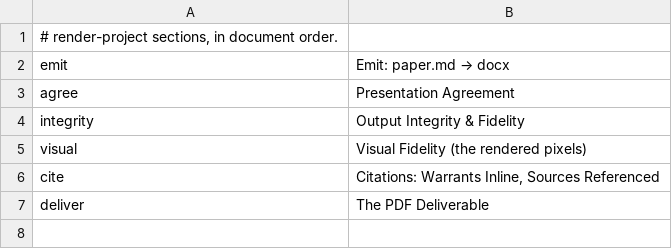
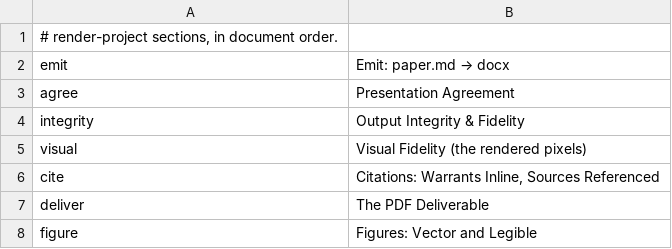
Before and after one commit to mikemol/paperkit, a TSV file: render/rubric.tsv, drawn as a sheet.

Commit message:
Ρ·render·fig: figures render as crisp vectors with screen-readable legends
The figure rung of the render thread — attentive to mat260's figure doctrine (Okabe-Ito +
WCAG + SVG→EMF Word-native vectors).  report/ ALREADY generates the accessible claim-DAG
figure (assets/dag.svg, palette gated by report's fig:okabe-ito / dark-on-light), so the new
work is what the render thread is about: the figure reaching the reader's page INTACT.  Two
claims compose report's accessible figure with the render and verify accessibility SURVIVES:

  rnd-fig-vector  — SVG → EMF (libreoffice) → pandoc-embedded → PDF, and at no step is the
                    figure rasterized: the docx carries word/media/*.emf (no .png), and
                    pdfimages finds no raster in the PDF.  Crisp at any zoom — no pixelation
                    for a reader who magnifies.
  rnd-fig-legible — every word of the figure's legend survives into the PDF text layer
                    (all 11 — behavioral/effective/grounding/terminal/…): selectable,
                    searchable, screen-readable, not locked inside the pixels.

Where report/ checks the SOURCE figure's palette, render/ checks the RENDERED artifact keeps
its accessibility — the two halves of mat260's figure quality bar, now both gated.  Measured
the pipeline first: libreoffice does SVG→EMF, the EMF stays vector through docx→PDF, and the
EMF's text round-trips to a real text layer (best case — vector AND screen-readable).

`gate.py render` PASS (10 claims, 7 sections: emit/agree/integrity/visual/cite/deliver/figure).
The render thread now covers text, structure, glyphs, pixels, citations, the PDF deliverable,
AND figures — every transform from the verified claim-DAG to the reader's page a gated claim.

```diff
--- a/render/rubric.tsv
+++ b/render/rubric.tsv
@@ -7 +7,2 @@ cite	Citations: Warrants Inline, Sources Referenced
 deliver	The PDF Deliverable
+figure	Figures: Vector and Legible
```
Also changed, not shown: 4 other files.
